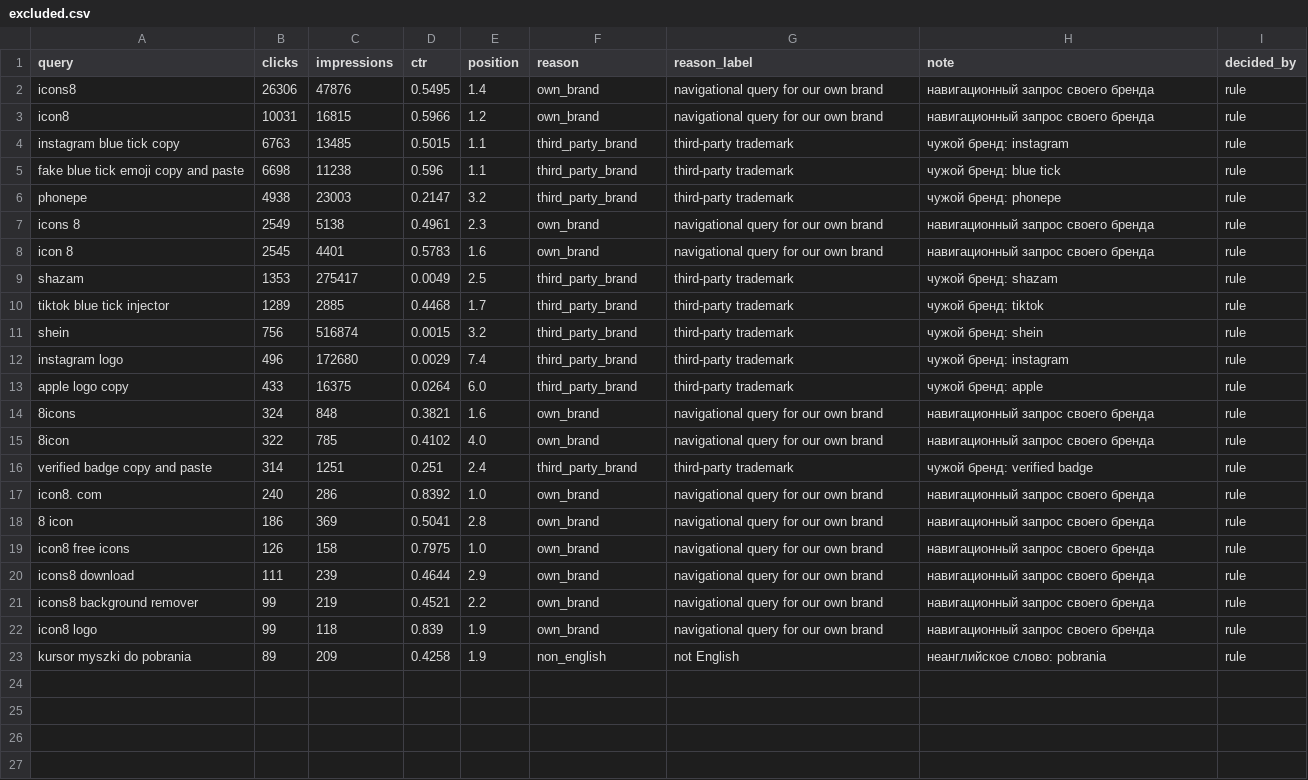
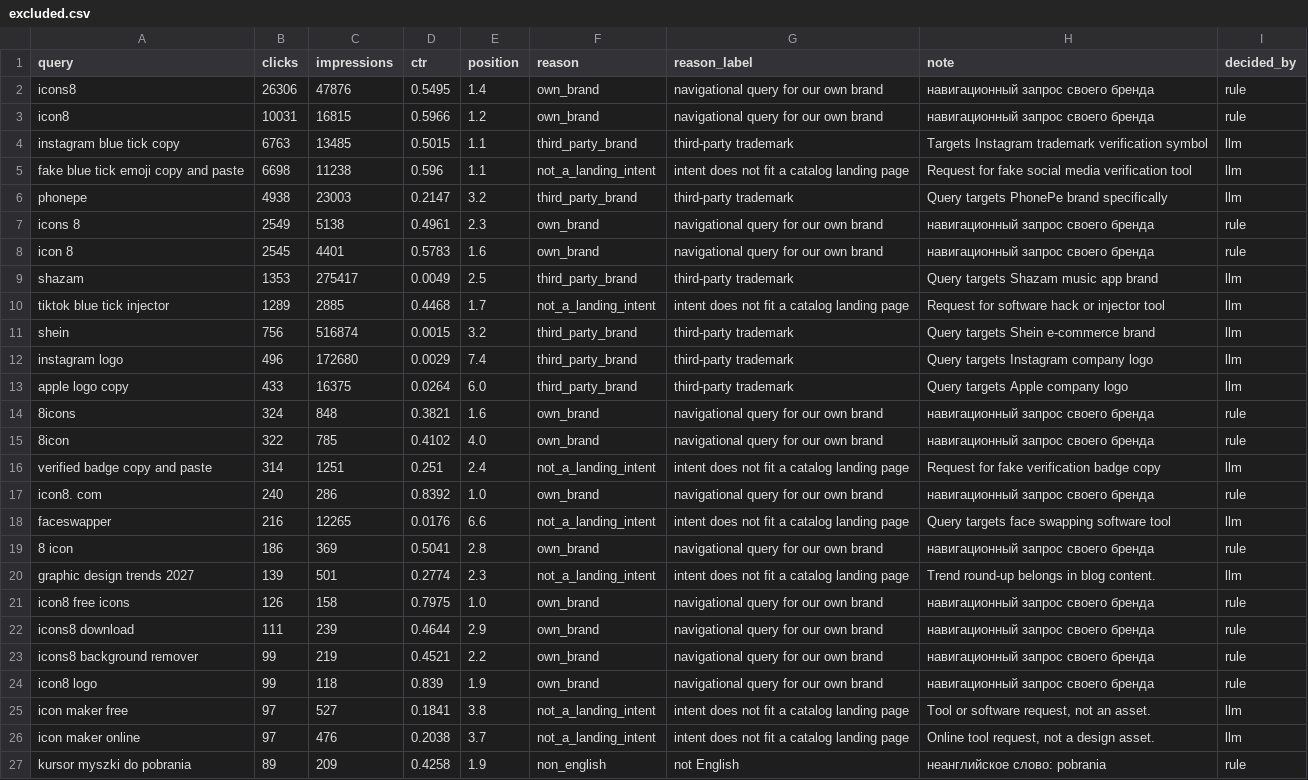
Before and after one commit to NaMiK0/icons8, a CSV file: out/excluded.csv, drawn as a sheet.

Commit message:
Add LLM classification with measured model choice
Rules answer the objective questions; this stage answers the one that
needs judgement: does a query deserve a catalog page. A hardcoded list of
foreign brands would not survive the next export, so the model replaces
the list rather than the rules.

The client is stdlib-only over the OpenAI-compatible protocol, which
proxyAPI, OpenRouter and a local Ollama all speak, so switching provider
is three lines in .env. Responses are cached on disk by a hash of model,
prompt and payload: a rerun on the same export costs nothing and produces
the same pages.

Four things came out of running it against the real model, and each one
shaped the code:

- reasoning made the answers worse, not better: 301s and 2.30 RUB with it
  versus 51s and 1.15 RUB without, and with it the model discarded "icon
  maker" and "icon finder" as non-landing intent. Disabled by default,
  with the measurement recorded in config.toml.
- strict json_schema degraded the judgement badly (it kept "shein" and
  flagged "free icons"), so the client asks for json_object and validates
  the shape itself.
- the model echoes the whole listing line back, metrics included, so
  answers are matched by line id rather than by query text.
- qwen3.5-27b sometimes returns the literal null at temperature 0. Bad
  answers are retried up to three times and never cached, and a failed
  batch falls back to rules on its own without discarding the batches
  that succeeded.

Model choice is now evidence: Flash and 27B agreed on 13 of 14 drops and
each made one mistake, so classification runs on Flash at a quarter of
the cost and a fifth of the latency.

One model error is handled by a general rule instead of a prompt patch: a
query that is within one edit of a query we keep cannot be someone else's
brand, which is why "freeicon" survives being called a competitor.

certifi is added because python.org builds on macOS ship without root
certificates and the first HTTPS call fails on chain verification.

156 tests, none of which touch the network.

```diff
--- a/out/excluded.csv
+++ b/out/excluded.csv
@@ -3,17 +3,19 @@ icons8,26306,47876,0.5495,1.4,own_brand,navigational query for our own brand,н
 icon8,10031,16815,0.5966,1.2,own_brand,navigational query for our own brand,навигационный запрос своего бренда,rule
-instagram blue tick copy,6763,13485,0.5015,1.1,third_party_brand,third-party trademark,чужой бренд: instagram,rule
-fake blue tick emoji copy and paste,6698,11238,0.596,1.1,third_party_brand,third-party trademark,чужой бренд: blue tick,rule
-phonepe,4938,23003,0.2147,3.2,third_party_brand,third-party trademark,чужой бренд: phonepe,rule
+instagram blue tick copy,6763,13485,0.5015,1.1,third_party_brand,third-party trademark,Targets Instagram trademark verification symbol,llm
+fake blue tick emoji copy and paste,6698,11238,0.596,1.1,not_a_landing_intent,intent does not fit a catalog landing page,Request for fake social media verification tool,llm
+phonepe,4938,23003,0.2147,3.2,third_party_brand,third-party trademark,Query targets PhonePe brand specifically,llm
 icons 8,2549,5138,0.4961,2.3,own_brand,navigational query for our own brand,навигационный запрос своего бренда,rule
 icon 8,2545,4401,0.5783,1.6,own_brand,navigational query for our own brand,навигационный запрос своего бренда,rule
-shazam,1353,275417,0.0049,2.5,third_party_brand,third-party trademark,чужой бренд: shazam,rule
-tiktok blue tick injector,1289,2885,0.4468,1.7,third_party_brand,third-party trademark,чужой бренд: tiktok,rule
-shein,756,516874,0.0015,3.2,third_party_brand,third-party trademark,чужой бренд: shein,rule
-instagram logo,496,172680,0.0029,7.4,third_party_brand,third-party trademark,чужой бренд: instagram,rule
-apple logo copy,433,16375,0.0264,6.0,third_party_brand,third-party trademark,чужой бренд: apple,rule
+shazam,1353,275417,0.0049,2.5,third_party_brand,third-party trademark,Query targets Shazam music app brand,llm
+tiktok blue tick injector,1289,2885,0.4468,1.7,not_a_landing_intent,intent does not fit a catalog landing page,Request for software hack or injector tool,llm
+shein,756,516874,0.0015,3.2,third_party_brand,third-party trademark,Query targets Shein e-commerce brand,llm
+instagram logo,496,172680,0.0029,7.4,third_party_brand,third-party trademark,Query targets Instagram company logo,llm
+apple logo copy,433,16375,0.0264,6.0,third_party_brand,third-party trademark,Query targets Apple company logo,llm
 8icons,324,848,0.3821,1.6,own_brand,navigational query for our own brand,навигационный запрос своего бренда,rule
 8icon,322,785,0.4102,4.0,own_brand,navigational query for our own brand,навигационный запрос своего бренда,rule
-verified badge copy and paste,314,1251,0.251,2.4,third_party_brand,third-party trademark,чужой бренд: verified badge,rule
+verified badge copy and paste,314,1251,0.251,2.4,not_a_landing_intent,intent does not fit a catalog landing page,Request for fake verification badge copy,llm
 icon8. com,240,286,0.8392,1.0,own_brand,navigational query for our own brand,навигационный запрос своего бренда,rule
+faceswapper,216,12265,0.0176,6.6,not_a_landing_intent,intent does not fit a catalog landing page,Query targets face swapping software tool,llm
 8 icon,186,369,0.5041,2.8,own_brand,navigational query for our own brand,навигационный запрос своего бренда,rule
+graphic design trends 2027,139,501,0.2774,2.3,not_a_landing_intent,intent does not fit a catalog landing page,Trend round-up belongs in blog content.,llm
 icon8 free icons,126,158,0.7975,1.0,own_brand,navigational query for our own brand,навигационный запрос своего бренда,rule
@@ -22,2 +24,4 @@ icons8 background remover,99,219,0.4521,2.2,own_brand,navigational query for our
 icon8 logo,99,118,0.839,1.9,own_brand,navigational query for our own brand,навигационный запрос своего бренда,rule
+icon maker free,97,527,0.1841,3.8,not_a_landing_intent,intent does not fit a catalog landing page,"Tool or software request, not an asset.",llm
+icon maker online,97,476,0.2038,3.7,not_a_landing_intent,intent does not fit a catalog landing page,"Online tool request, not a design asset.",llm
 kursor myszki do pobrania,89,209,0.4258,1.9,non_english,not English,неанглийское слово: pobrania,rule
```
Also changed, not shown: 28 other files.
